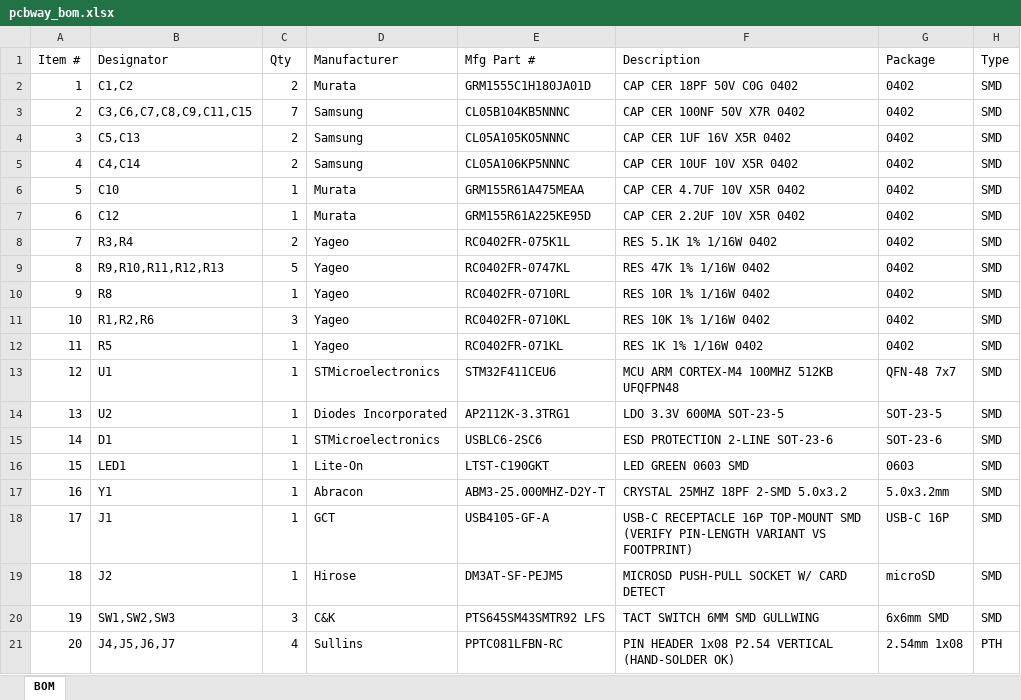
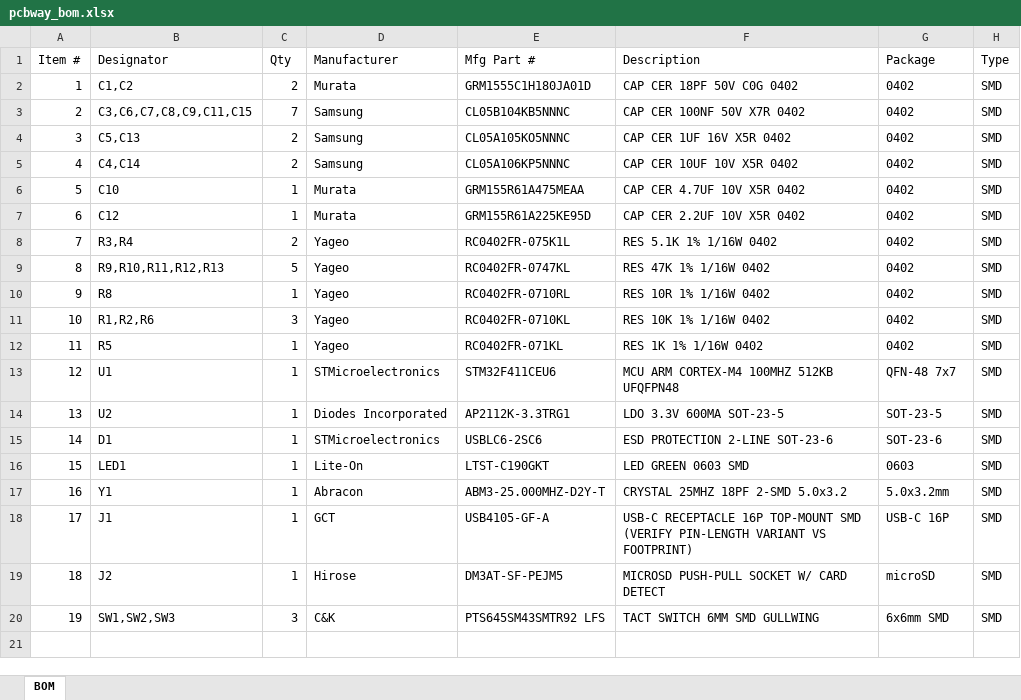
Before and after one commit to EwoudVV/devboard, an Excel workbook: production/pcbway_bom.xlsx, sheet BOM, drawn as a sheet; values as stored, in another font and other column widths than the file's, no borders; the diff names each change by its address in the sheet, - before the commit and + after, or states it on an @@ line.

```diff
--- a/production/pcbway_bom.xlsx (sheet BOM)
+++ b/production/pcbway_bom.xlsx (sheet BOM)
-row 21: 20 | J4,J5,J6,J7 | 4 | Sullins | PPTC081LFBN-RC | PIN HEADER 1x08 P2.54 VERTICAL (HAND-SOLDER OK) | 2.54mm 1x08 | PTH
```
Also changed, not shown: 33 other files.
